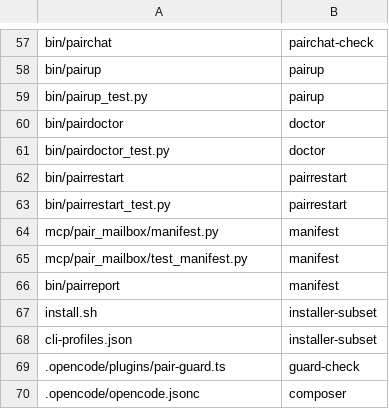
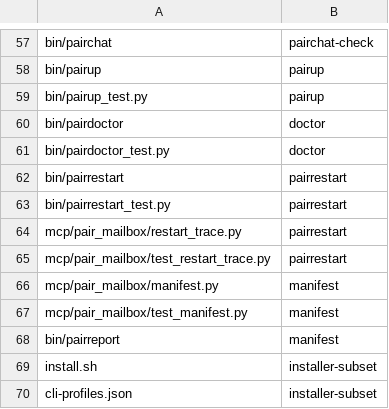
Before and after one commit to AVP-Dev/pair-mailbox, a TSV file: scripts/verify-map.tsv, drawn as a sheet; only a part is shown, gaps mark what is left out; the shorter side is filled out with more unchanged rows; the diff names each change by its address in the sheet, - before the commit and + after, or states it on an @@ line.

Commit message:
Round 103 S7: test_restart_trace.py beside restart_trace.py (convention, zero behavior)
The suite lived in bin/pairrestart_test.py while its source stood in
mcp/pair_mailbox: one test file per source, same order as
obligations/review/roster_heal. Class moved verbatim; the pairrestart
suite drops to its own binary. verify-map + verification-profile
updated so an edit either side runs the right suites.

```diff
--- a/scripts/verify-map.tsv
+++ b/scripts/verify-map.tsv
+row 64: mcp/pair_mailbox/restart_trace.py | pairrestart
+row 65: mcp/pair_mailbox/test_restart_trace.py | pairrestart
```
Also changed, not shown: scripts/verification-profile.tsv, 2 other files.
